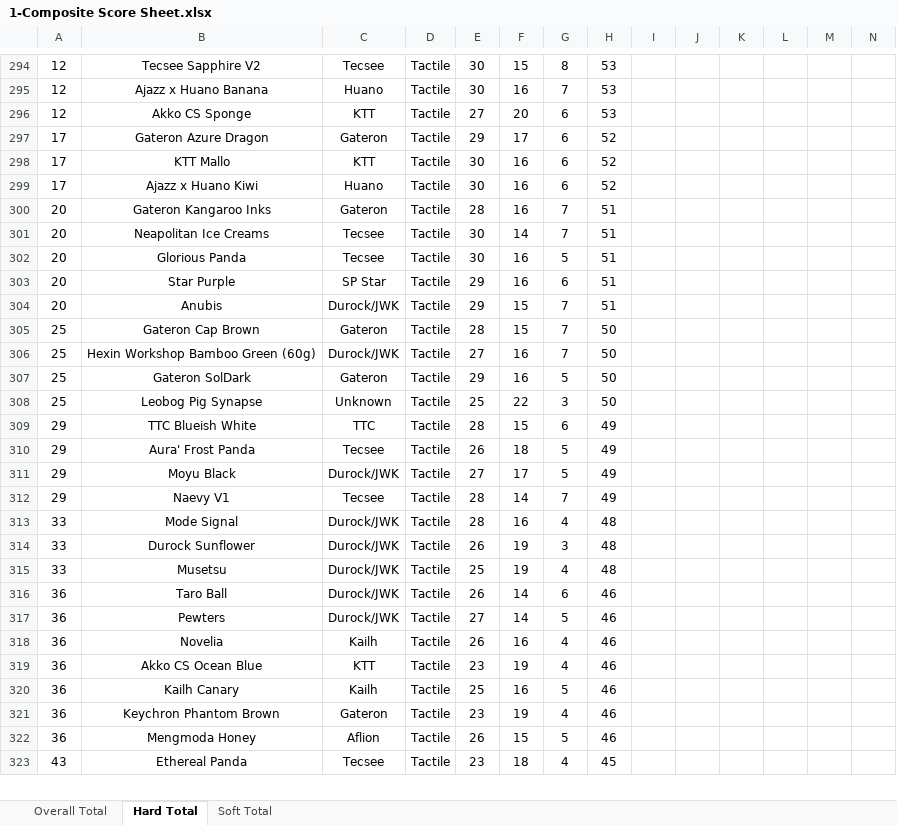
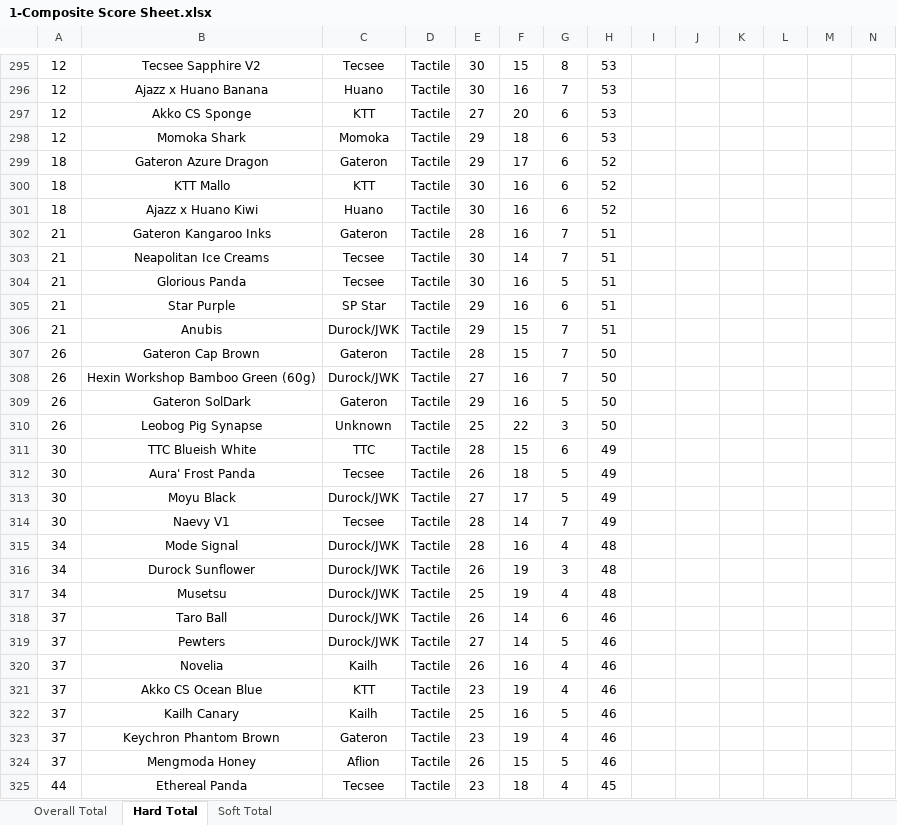
Before and after one commit to ThereminGoat/switch-scores, an Excel workbook: 1-Composite Score Sheet.xlsx, sheet Hard Total, drawn as a sheet; only a part is shown, gaps mark what is left out; values as stored, in another font and other column widths than the file's, no borders; charts and pictures not drawn; addresses are those after the commit; rows hold the shown columns only; the diff covers the shown part only; the diff names each change by its address in the sheet, - before the commit and + after, or states it on an @@ line.

```diff
--- a/1-Composite Score Sheet.xlsx (sheet Hard Total)
+++ b/1-Composite Score Sheet.xlsx (sheet Hard Total)
+row 298: 12 | Momoka Shark | Momoka | Tactile | 29 | 18 | 6 | 53
-A299:A301: 17
+A299:A301: 18
-A302:A306: 20
+A302:A306: 21
-A307:A310: 25
+A307:A310: 26
-A311:A314: 29
+A311:A314: 30
-A315:A317: 33
+A315:A317: 34
-A318:A324: 36
+A318:A324: 37
-A325: 43
+A325: 44
```
Also changed, not shown: other rows of this sheet, sheet Soft Total, sheet Overall Total, formulas that keep their value, 4 other files.
